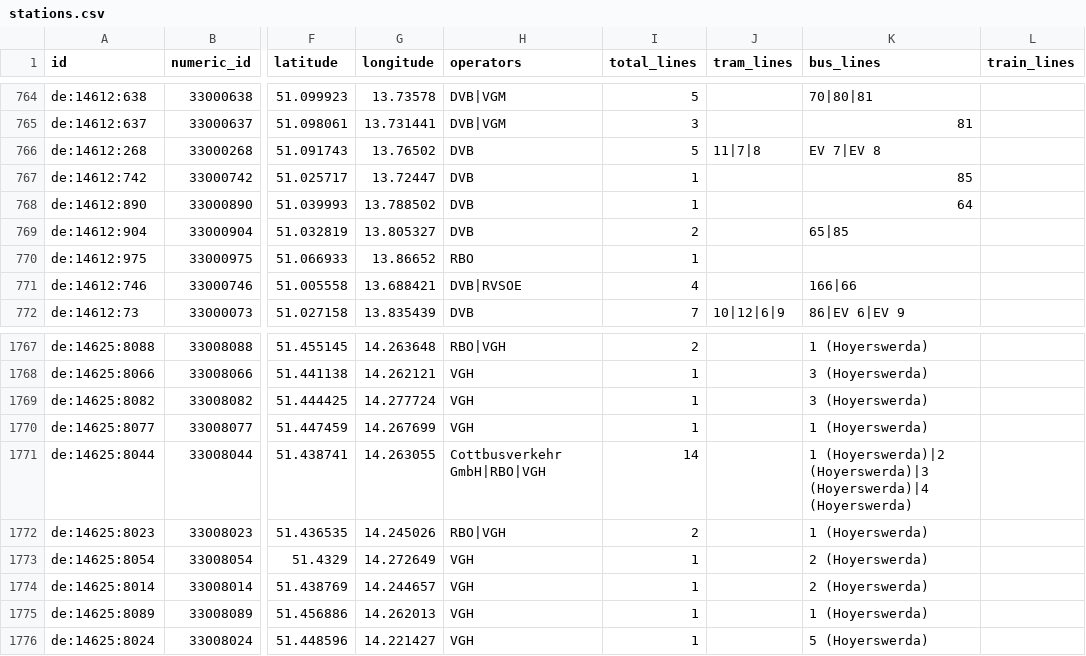
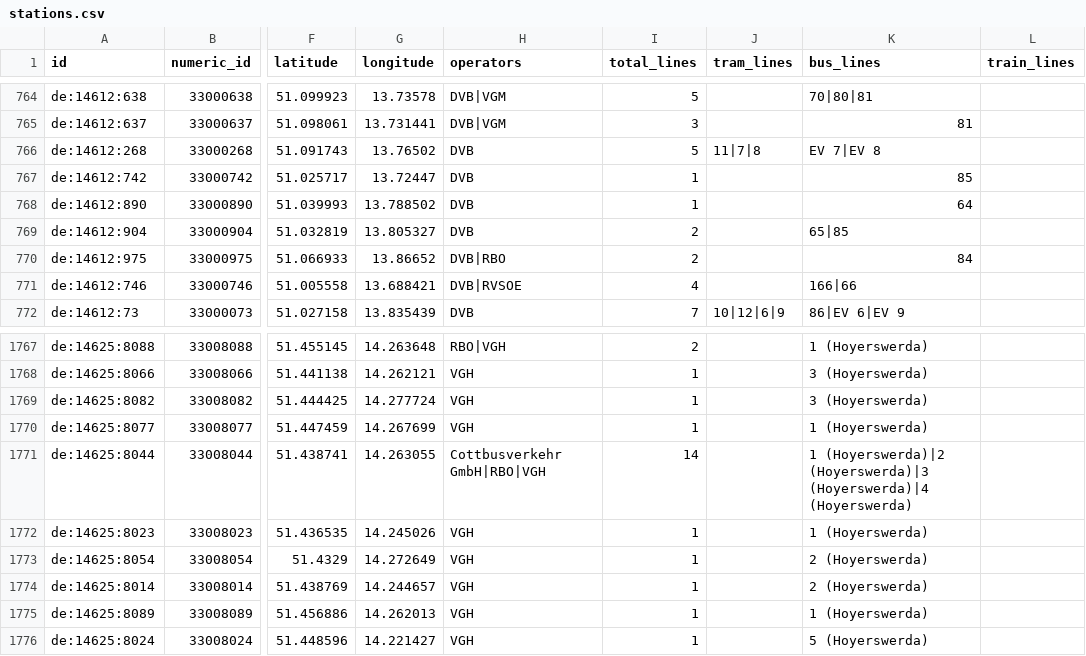
Before and after one commit to kiliankoe/vvo, a CSV file: data/stations.csv, drawn as a sheet; only a part is shown, gaps mark what is left out; the diff names each change by its address in the sheet, - before the commit and + after, or states it on an @@ line.

```diff
--- a/data/stations.csv
+++ b/data/stations.csv
-H770 (operators): RBO
+H770 (operators): DVB|RBO
-I770 (total_lines): 1
+I770 (total_lines): 2
-K770 (bus_lines): (empty)
+K770 (bus_lines): 84
-H1772 (operators): RBO|VGH
+H1772 (operators): VGH
-I1772 (total_lines): 2
+I1772 (total_lines): 1
```
Also changed, not shown: 3 other files.
